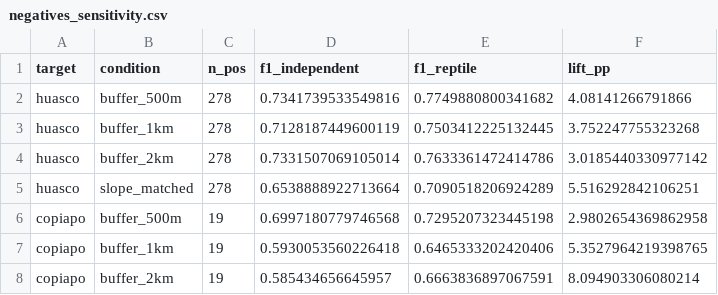
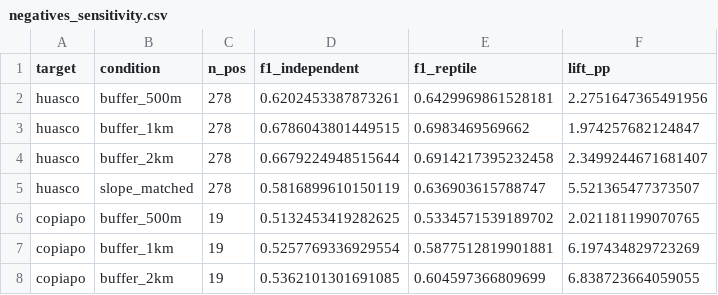
Before and after one commit to franciscoparrao/paper4-meta-landslide, a CSV file: results/stats/negatives_sensitivity.csv, drawn as a sheet.

```diff
--- a/results/stats/negatives_sensitivity.csv
+++ b/results/stats/negatives_sensitivity.csv
@@ -1,8 +1,8 @@
 target,condition,n_pos,f1_independent,f1_reptile,lift_pp
-huasco,buffer_500m,278,0.7341739533549816,0.7749880800341682,4.08141266791866
-huasco,buffer_1km,278,0.7128187449600119,0.7503412225132445,3.752247755323268
-huasco,buffer_2km,278,0.7331507069105014,0.7633361472414786,3.0185440330977142
-huasco,slope_matched,278,0.6538888922713664,0.7090518206924289,5.516292842106251
-copiapo,buffer_500m,19,0.6997180779746568,0.7295207323445198,2.9802654369862958
-copiapo,buffer_1km,19,0.5930053560226418,0.6465333202420406,5.3527964219398765
-copiapo,buffer_2km,19,0.585434656645957,0.6663836897067591,8.094903306080214
+huasco,buffer_500m,278,0.6202453387873261,0.6429969861528181,2.2751647365491956
+huasco,buffer_1km,278,0.6786043801449515,0.6983469569662,1.974257682124847
+huasco,buffer_2km,278,0.6679224948515644,0.6914217395232458,2.3499244671681407
+huasco,slope_matched,278,0.5816899610150119,0.636903615788747,5.521365477373507
+copiapo,buffer_500m,19,0.5132453419282625,0.5334571539189702,2.021181199070765
+copiapo,buffer_1km,19,0.5257769336929554,0.5877512819901881,6.197434829723269
+copiapo,buffer_2km,19,0.5362101301691085,0.604597366809699,6.838723664059055
```
